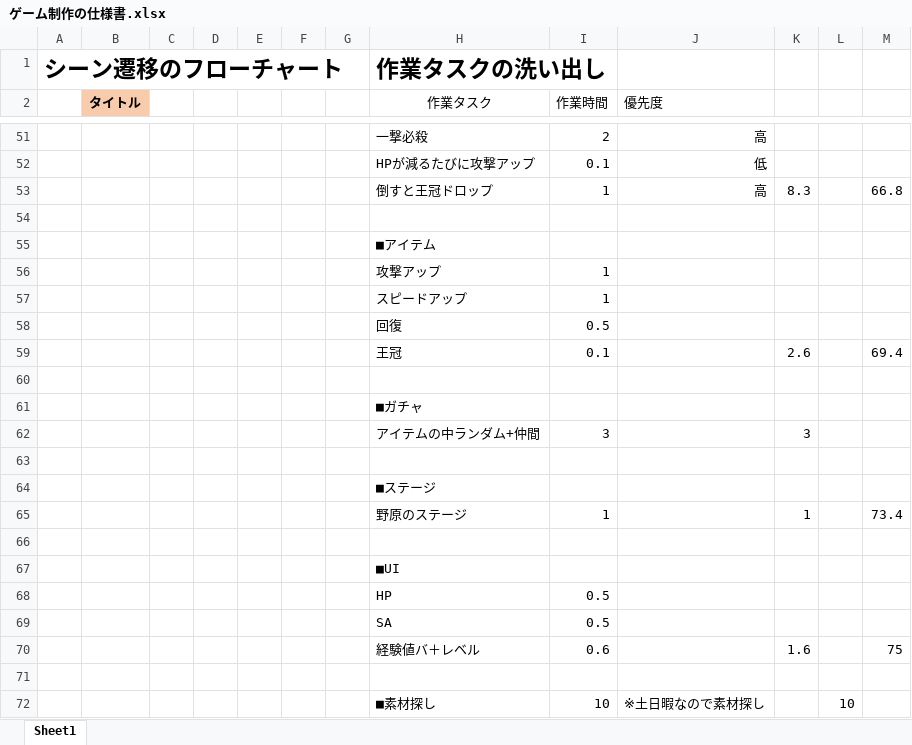
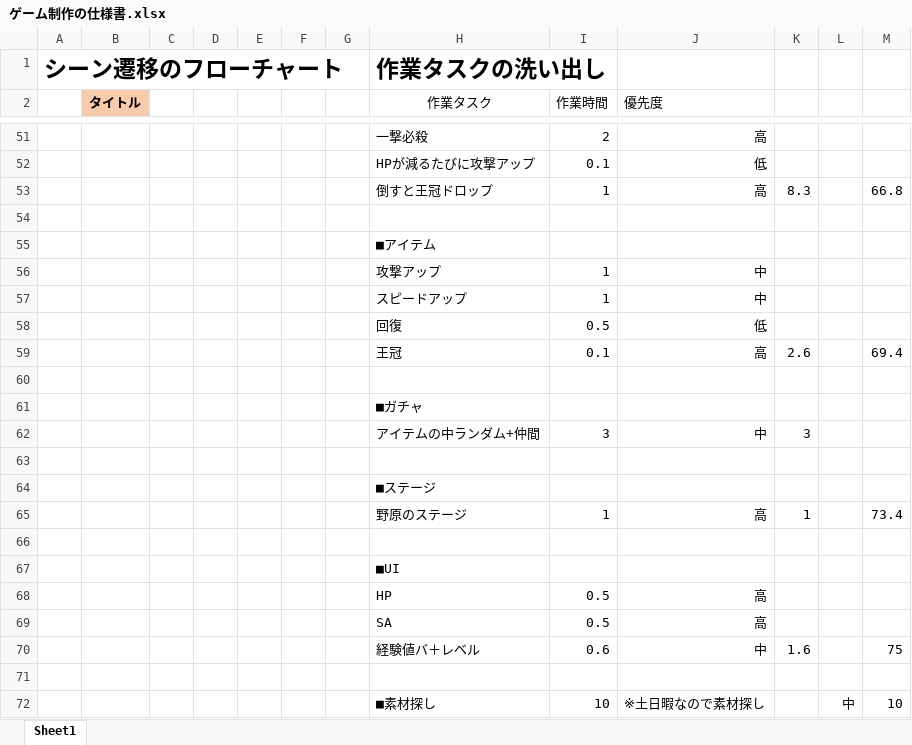
Before and after one commit to 2022Game/02Ikenaga, an Excel workbook: 3DLv3_2023_vs2019/Plan/ゲーム制作の仕様書.xlsx, sheet Sheet1, drawn as a sheet; only a part is shown, gaps mark what is left out; values as stored, in another font and other column widths than the file's, no borders; charts and pictures not drawn; the diff names each change by its address in the sheet, - before the commit and + after, or states it on an @@ line.

Commit message:
仕様書が完成

```diff
--- a/3DLv3_2023_vs2019/Plan/ゲーム制作の仕様書.xlsx (sheet Sheet1)
+++ b/3DLv3_2023_vs2019/Plan/ゲーム制作の仕様書.xlsx (sheet Sheet1)
-J56:J57 (優先度): (empty)
+J56:J57 (優先度): 中
-J58 (優先度): (empty)
+J58 (優先度): 低
-J59 (優先度): (empty)
+J59 (優先度): 高
-J62 (優先度): (empty)
+J62 (優先度): 中
-J65 (優先度): (empty)
+J65 (優先度): 高
-J68:J69 (優先度): (empty)
+J68:J69 (優先度): 高
-J70 (優先度): (empty)
+J70 (優先度): 中
-L72: 10
+L72: 中
-M72: (empty)
+M72: 10
```
